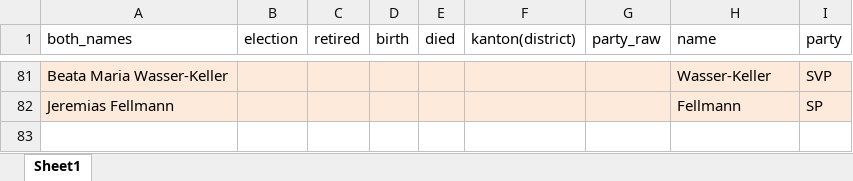
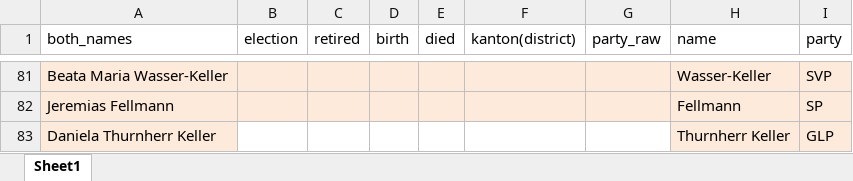
Before and after one commit to mischaaebi-droid/daten_fuer_berichterstatter, an Excel workbook: list_federal_judges_party.xlsx, sheet Sheet1, drawn as a sheet; only a part is shown, gaps mark what is left out; values as stored, in another font and other column widths than the file's, no borders; the diff names each change by its address in the sheet, - before the commit and + after, or states it on an @@ line.

Commit message:
kllkjlk

```diff
--- a/list_federal_judges_party.xlsx (sheet Sheet1)
+++ b/list_federal_judges_party.xlsx (sheet Sheet1)
+row 83: Daniela Thurnherr Keller |  |  |  |  |  |  | Thurnherr Keller | GLP
```
